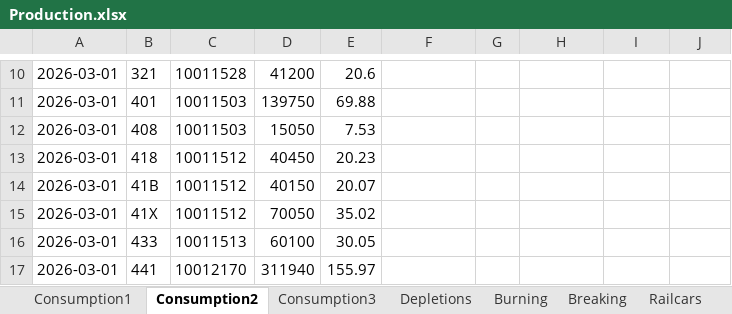
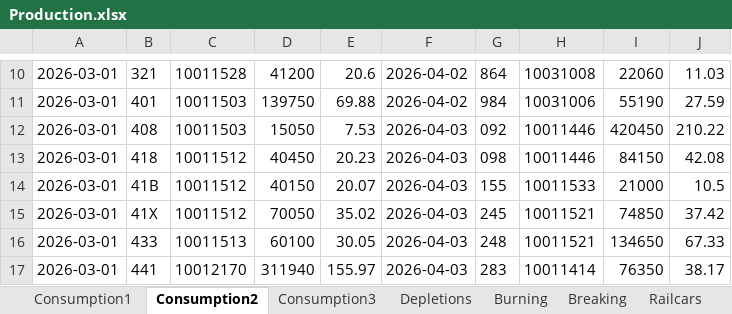
Before and after one commit to Harsco36Map/Yardmap, an Excel workbook: Production.xlsx, sheet Consumption2, drawn as a sheet; only a part is shown, gaps mark what is left out; values as stored, in another font and other column widths than the file's, no borders; the diff covers the shown part only; the diff names each change by its address in the sheet, - before the commit and + after, or states it on an @@ line.

```diff
--- a/Production.xlsx (sheet Consumption2)
+++ b/Production.xlsx (sheet Consumption2)
-F10:F11: (empty)
+F10:F11: 2026-04-02
-G10: (empty)
+G10: 864
-H10: (empty)
+H10: 10031008
-I10: (empty)
+I10: 22060
-J10: (empty)
+J10: 11.03
-G11: (empty)
+G11: 984
-H11: (empty)
+H11: 10031006
-I11: (empty)
+I11: 55190
-J11: (empty)
+J11: 27.59
-F12:F17: (empty)
+F12:F17: 2026-04-03
-G12: (empty)
+G12: 092
-H12:H13: (empty)
+H12:H13: 10011446
-I12: (empty)
+I12: 420450
-J12: (empty)
+J12: 210.22
-G13: (empty)
+G13: 098
-I13: (empty)
+I13: 84150
-J13: (empty)
+J13: 42.08
-G14: (empty)
+G14: 155
-H14: (empty)
+H14: 10011533
-I14: (empty)
+I14: 21000
-J14: (empty)
+J14: 10.5
-G15: (empty)
+G15: 245
-H15:H16: (empty)
+H15:H16: 10011521
-I15: (empty)
+I15: 74850
-J15: (empty)
+J15: 37.42
-G16: (empty)
+G16: 248
-I16: (empty)
+I16: 134650
-J16: (empty)
+J16: 67.33
-G17: (empty)
+G17: 283
-H17: (empty)
+H17: 10011414
-I17: (empty)
+I17: 76350
-J17: (empty)
+J17: 38.17
```
Also changed, not shown: 365 edited cells elsewhere in this sheet, sheet Consumption3, sheet Consumption1.
